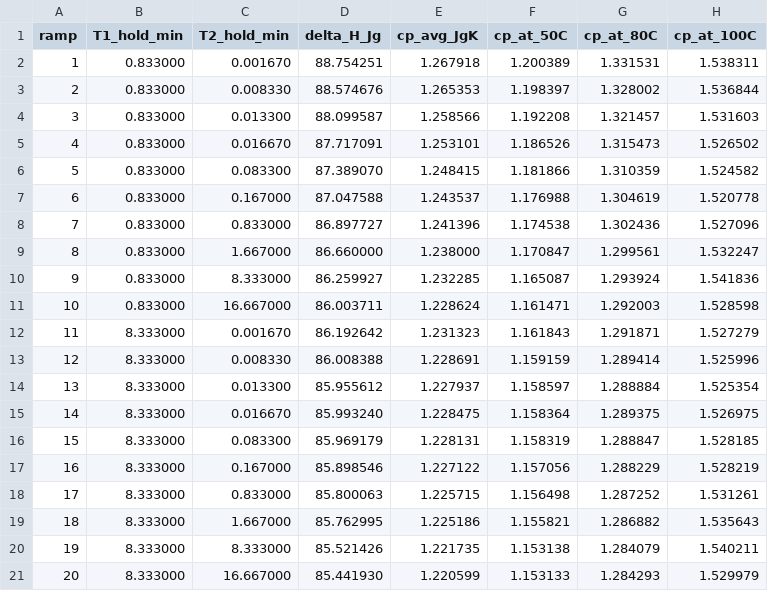
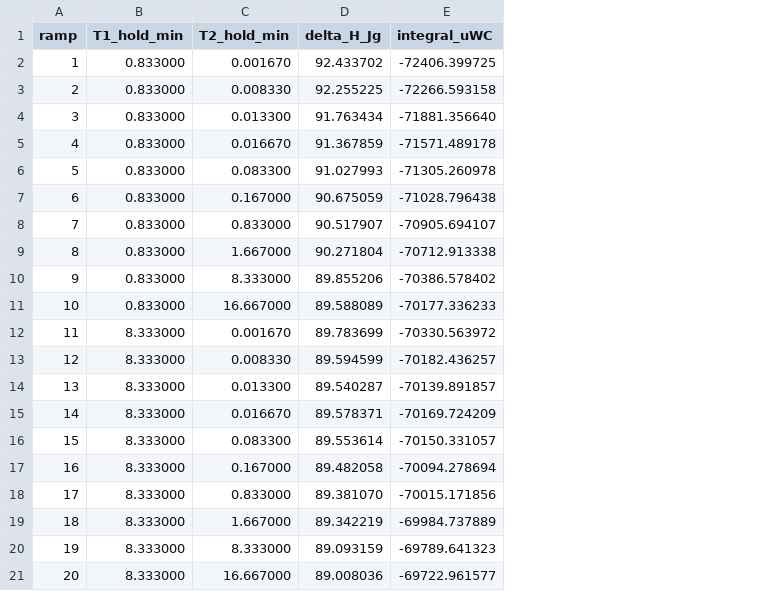
Before and after one commit to jjlovesure-coder/twoannealing, a CSV file: results/kovacs_enthalpy_results.csv, drawn as a sheet; removed rows and columns are numbered as before the commit, all else as after; the diff names each change by its address in the sheet, - before the commit and + after, or states it on an @@ line.

```diff
--- a/results/kovacs_enthalpy_results.csv
+++ b/results/kovacs_enthalpy_results.csv
-column E (cp_avg_JgK), rows 2-21: 1.267918 | 1.265353 | 1.258566 | 1.253101 | 1.248415 | 1.243537 | 1.241396 | 1.238000 | 1.232285 | 1.228624 | 1.231323 | 1.228691 | 1.227937 | 1.228475 | 1.228131 | 1.227122 | 1.225715 | 1.225186 | 1.221735 | 1.220599
-column F (cp_at_50C), rows 2-21: 1.200389 | 1.198397 | 1.192208 | 1.186526 | 1.181866 | 1.176988 | 1.174538 | 1.170847 | 1.165087 | 1.161471 | 1.161843 | 1.159159 | 1.158597 | 1.158364 | 1.158319 | 1.157056 | 1.156498 | 1.155821 | 1.153138 | 1.153133
-column G (cp_at_80C), rows 2-21: 1.331531 | 1.328002 | 1.321457 | 1.315473 | 1.310359 | 1.304619 | 1.302436 | 1.299561 | 1.293924 | 1.292003 | 1.291871 | 1.289414 | 1.288884 | 1.289375 | 1.288847 | 1.288229 | 1.287252 | 1.286882 | 1.284079 | 1.284293
-column H (cp_at_100C), rows 2-21: 1.538311 | 1.536844 | 1.531603 | 1.526502 | 1.524582 | 1.520778 | 1.527096 | 1.532247 | 1.541836 | 1.528598 | 1.527279 | 1.525996 | 1.525354 | 1.526975 | 1.528185 | 1.528219 | 1.531261 | 1.535643 | 1.540211 | 1.529979
+column E (integral_uWC), rows 2-21: -72406.399725 | -72266.593158 | -71881.356640 | -71571.489178 | -71305.260978 | -71028.796438 | -70905.694107 | -70712.913338 | -70386.578402 | -70177.336233 | -70330.563972 | -70182.436257 | -70139.891857 | -70169.724209 | -70150.331057 | -70094.278694 | -70015.171856 | -69984.737889 | -69789.641323 | -69722.961577
-D2 (delta_H_Jg): 88.754251
+D2 (delta_H_Jg): 92.433702
-D3 (delta_H_Jg): 88.574676
+D3 (delta_H_Jg): 92.255225
-D4 (delta_H_Jg): 88.099587
+D4 (delta_H_Jg): 91.763434
-D5 (delta_H_Jg): 87.717091
+D5 (delta_H_Jg): 91.367859
-D6 (delta_H_Jg): 87.389070
+D6 (delta_H_Jg): 91.027993
-D7 (delta_H_Jg): 87.047588
+D7 (delta_H_Jg): 90.675059
-D8 (delta_H_Jg): 86.897727
+D8 (delta_H_Jg): 90.517907
-D9 (delta_H_Jg): 86.660000
+D9 (delta_H_Jg): 90.271804
-D10 (delta_H_Jg): 86.259927
+D10 (delta_H_Jg): 89.855206
-D11 (delta_H_Jg): 86.003711
+D11 (delta_H_Jg): 89.588089
-D12 (delta_H_Jg): 86.192642
+D12 (delta_H_Jg): 89.783699
-D13 (delta_H_Jg): 86.008388
+D13 (delta_H_Jg): 89.594599
-D14 (delta_H_Jg): 85.955612
+D14 (delta_H_Jg): 89.540287
-D15 (delta_H_Jg): 85.993240
+D15 (delta_H_Jg): 89.578371
-D16 (delta_H_Jg): 85.969179
+D16 (delta_H_Jg): 89.553614
-D17 (delta_H_Jg): 85.898546
+D17 (delta_H_Jg): 89.482058
-D18 (delta_H_Jg): 85.800063
+D18 (delta_H_Jg): 89.381070
-D19 (delta_H_Jg): 85.762995
+D19 (delta_H_Jg): 89.342219
-D20 (delta_H_Jg): 85.521426
+D20 (delta_H_Jg): 89.093159
-D21 (delta_H_Jg): 85.441930
+D21 (delta_H_Jg): 89.008036
```
Also changed, not shown: results/twosteps_enthalpy_results.csv, 5 other files.
